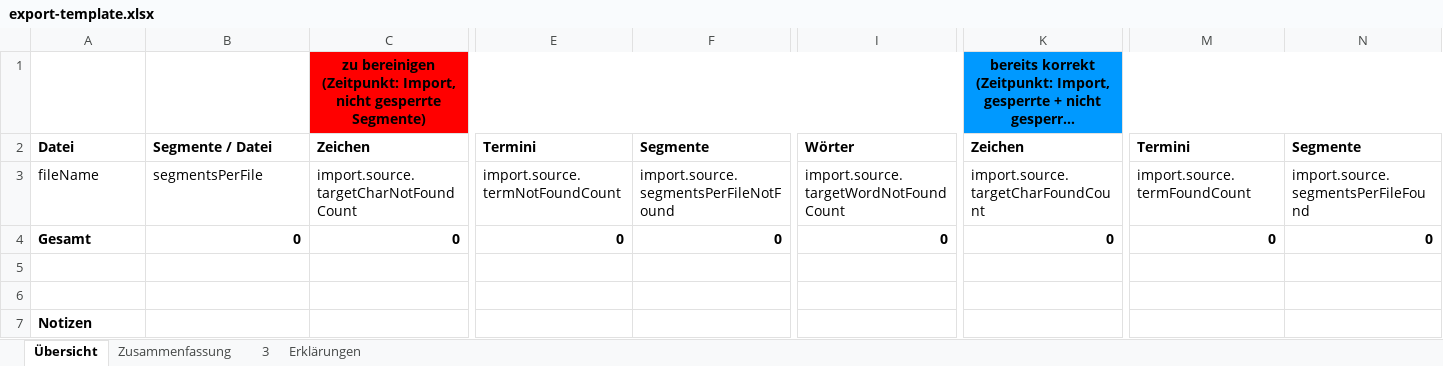
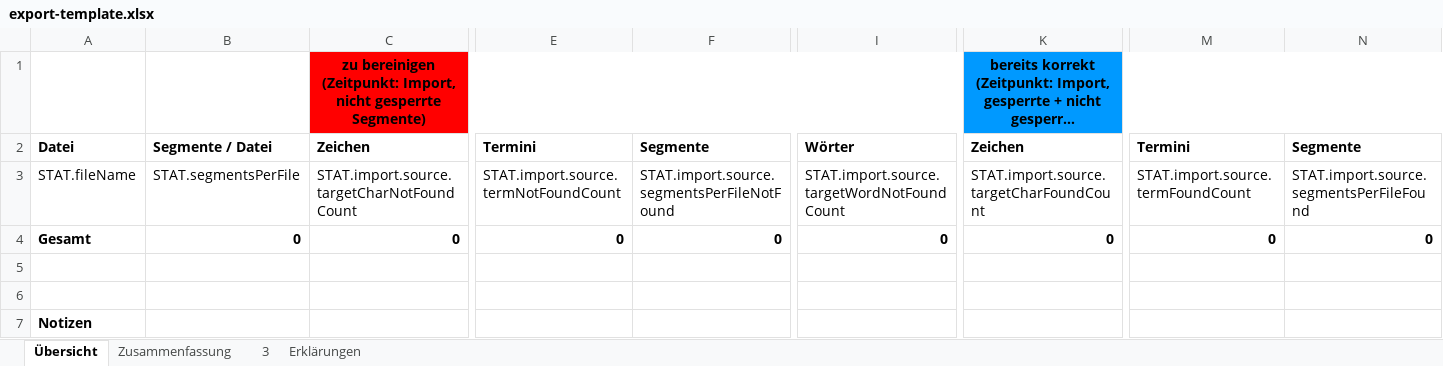
Before and after one commit to translate5/translate5, an Excel workbook: application/modules/editor/Plugins/SegmentStatistics/templates/export-template.xlsx, sheet Übersicht, drawn as a sheet; only a part is shown, gaps mark what is left out; long unchanged cells end in …; values as stored, in another font and other column widths than the file's, no borders; the diff covers the shown part only; the diff names each change by its address in the sheet, - before the commit and + after, or states it on an @@ line.

Commit message:
TRANSLATE-485: bugfix, empty templated values remain empty in the generated XLSX

```diff
--- a/application/modules/editor/Plugins/SegmentStatistics/templates/export-template.xlsx (sheet Übersicht)
+++ b/application/modules/editor/Plugins/SegmentStatistics/templates/export-template.xlsx (sheet Übersicht)
-A3: fileName
+A3: STAT.fileName
-B3: segmentsPerFile
+B3: STAT.segmentsPerFile
-C3: import.source.targetCharNotFoundCount
+C3: STAT.import.source.targetCharNotFoundCount
-E3: import.source.termNotFoundCount
+E3: STAT.import.source.termNotFoundCount
-F3: import.source.segmentsPerFileNotFound
+F3: STAT.import.source.segmentsPerFileNotFound
-I3: import.source.targetWordNotFoundCount
+I3: STAT.import.source.targetWordNotFoundCount
-K3: import.source.targetCharFoundCount
+K3: STAT.import.source.targetCharFoundCount
-M3: import.source.termFoundCount
+M3: STAT.import.source.termFoundCount
-N3: import.source.segmentsPerFileFound
+N3: STAT.import.source.segmentsPerFileFound
```
Also changed, not shown: 21 edited cells elsewhere in this sheet, application/modules/editor/Plugins/SegmentStatistics/templates/import-template.xlsx, 1 other file.
